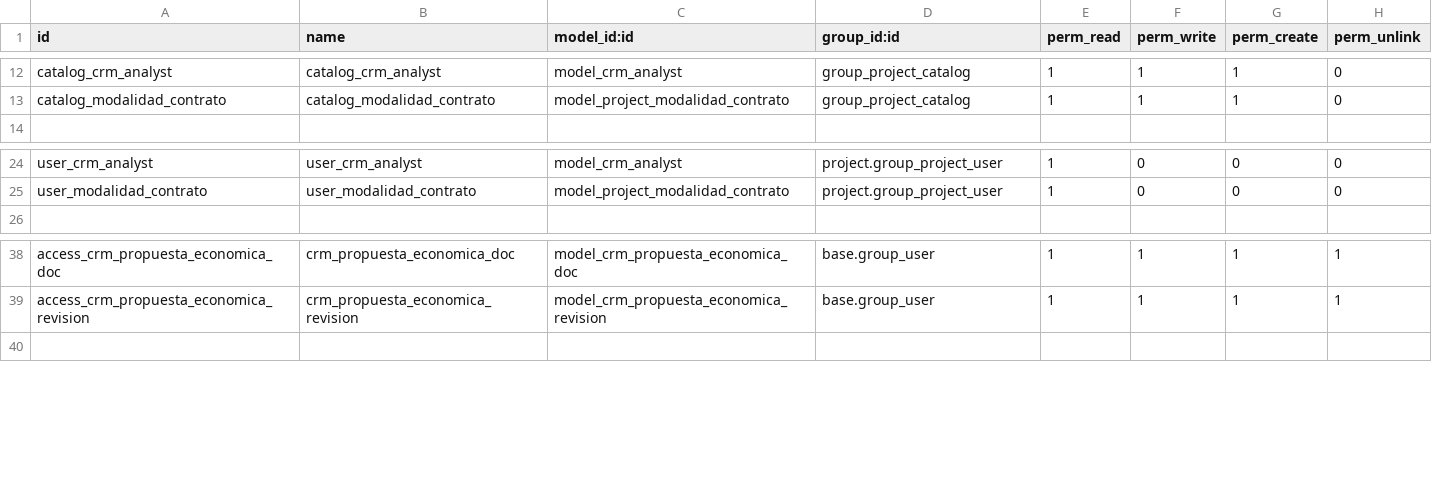
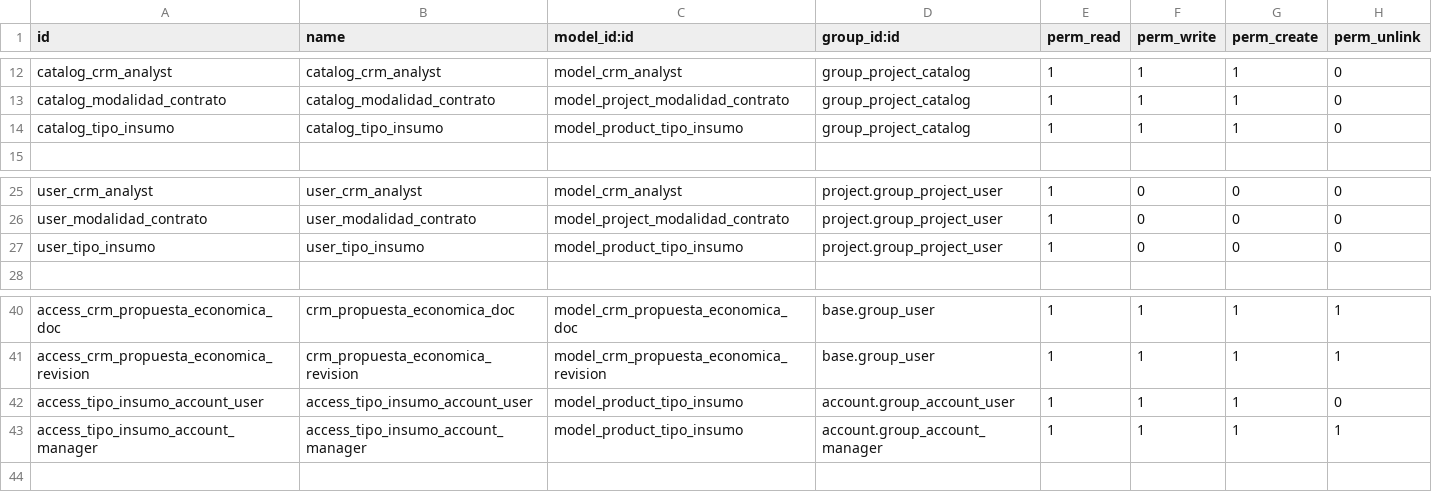
Before and after one commit to ehb1703/TCConstructora, a CSV file: project_extra/security/ir.model.access.csv, drawn as a sheet; only a part is shown, gaps mark what is left out; the diff names each change by its address in the sheet, - before the commit and + after, or states it on an @@ line.

```diff
--- a/project_extra/security/ir.model.access.csv
+++ b/project_extra/security/ir.model.access.csv
+row 14: catalog_tipo_insumo | catalog_tipo_insumo | model_product_tipo_insumo | group_project_catalog | 1 | 1 | 1 | 0
+row 27: user_tipo_insumo | user_tipo_insumo | model_product_tipo_insumo | project.group_project_user | 1 | 0 | 0 | 0
+row 42: access_tipo_insumo_account_user | access_tipo_insumo_account_user | model_product_tipo_insumo | account.group_account_user | 1 | 1 | 1 | 0
+row 43: access_tipo_insumo_account_manager | access_tipo_insumo_account_manager | model_product_tipo_insumo | account.group_account_manager | 1 | 1 | 1 | 1
```
Also changed, not shown: 17 other files.
